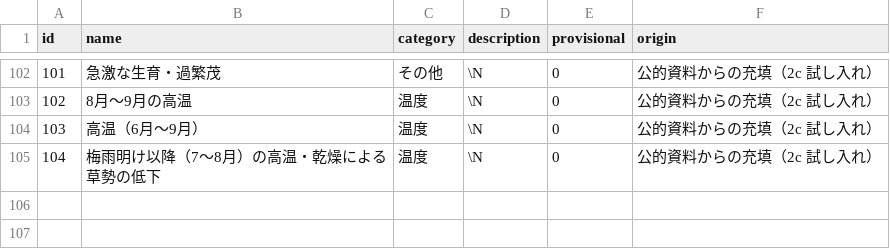
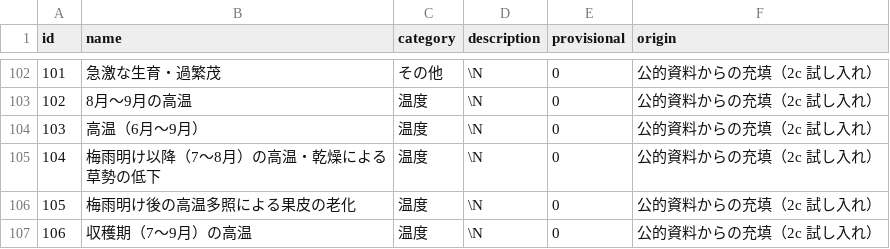
Before and after one commit to withagridream/vegbook, a CSV file: data/causes.csv, drawn as a sheet; only a part is shown, gaps mark what is left out.

```diff
--- a/data/causes.csv
+++ b/data/causes.csv
@@ -105 +105,3 @@ id,name,category,description,provisional,origin
 104,梅雨明け以降（7〜8月）の高温・乾燥による草勢の低下,温度,\N,0,公的資料からの充填（2c 試し入れ）
+105,梅雨明け後の高温多照による果皮の老化,温度,\N,0,公的資料からの充填（2c 試し入れ）
+106,収穫期（7〜9月）の高温,温度,\N,0,公的資料からの充填（2c 試し入れ）
```
Also changed, not shown: data/trouble_causes.csv, 2 other files.
